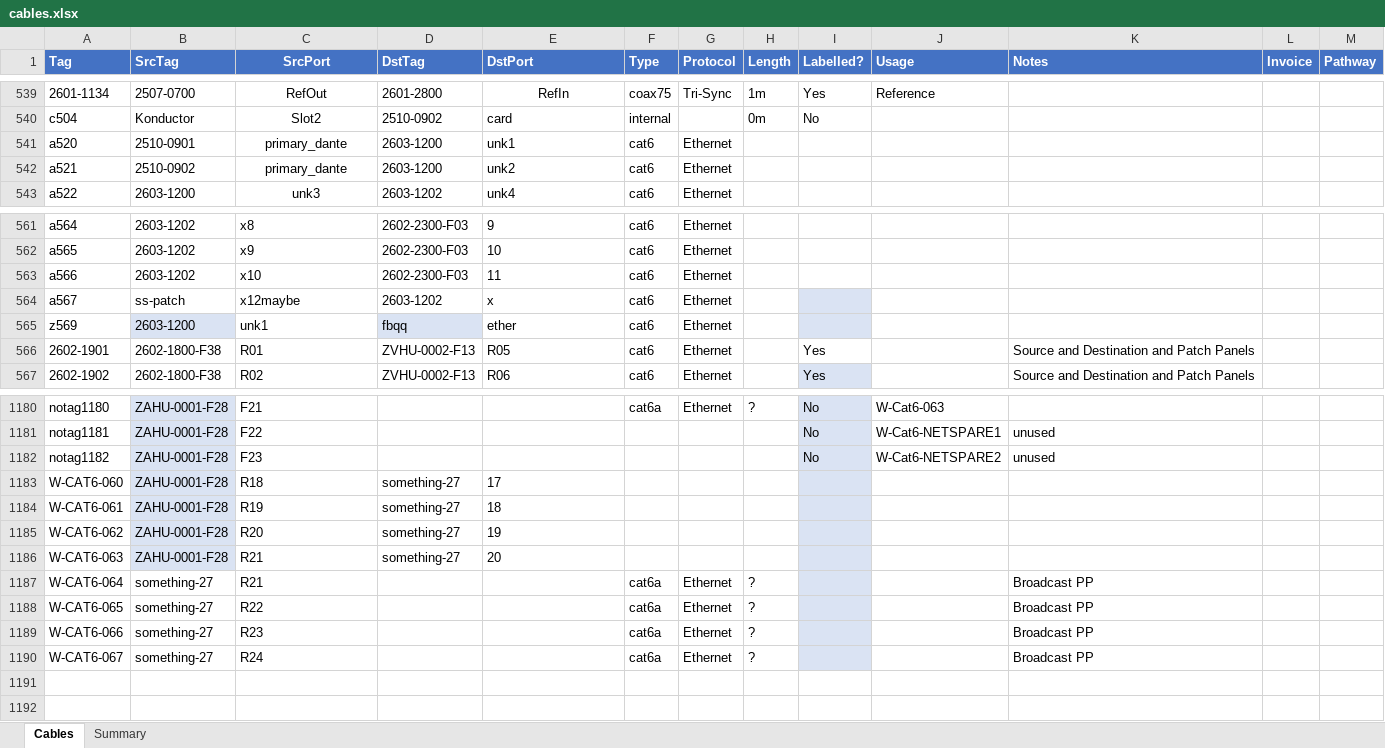
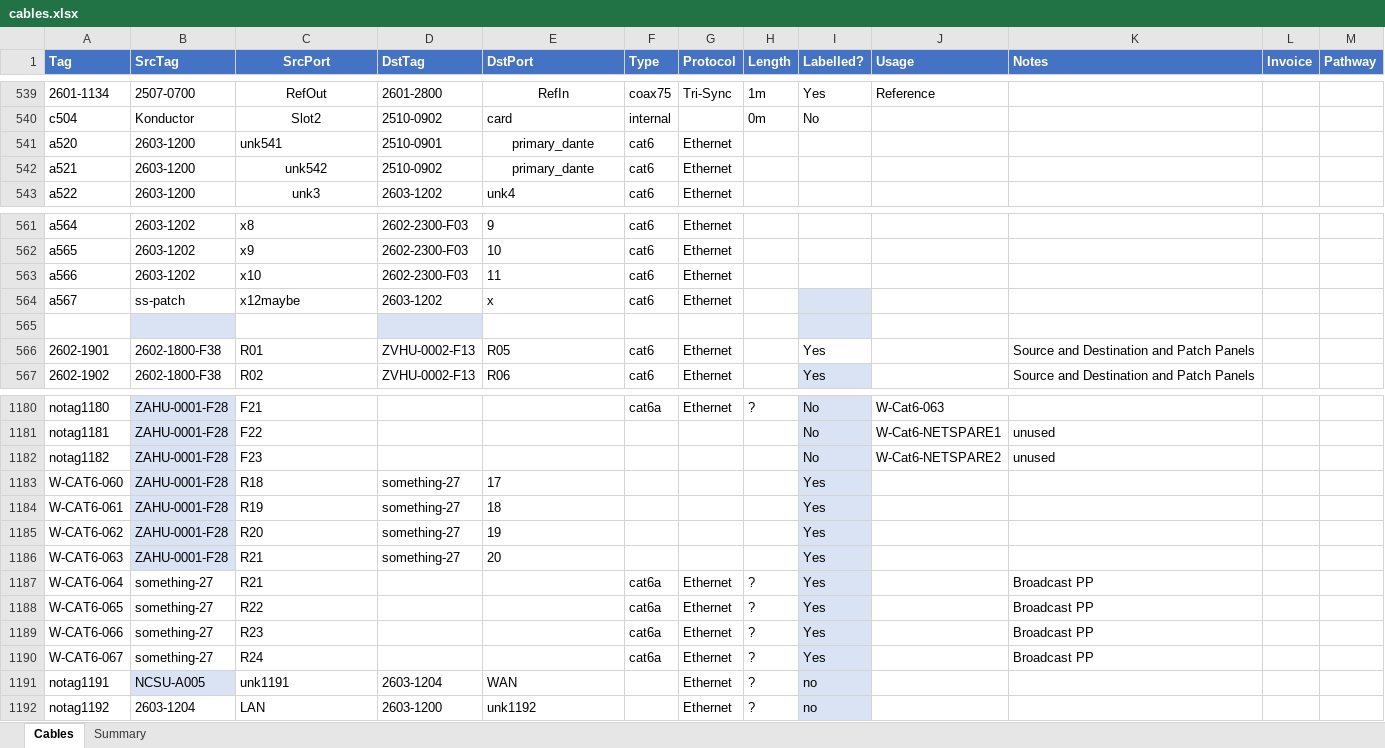
Before and after one commit to avmaint/uacdata, an Excel workbook: cables.xlsx, sheet Cables, drawn as a sheet; only a part is shown, gaps mark what is left out; values as stored, in another font and other column widths than the file's, no borders; table styles not drawn; the diff names each change by its address in the sheet, - before the commit and + after, or states it on an @@ line.

Commit message:
updating cable inventory:

```diff
--- a/cables.xlsx (sheet Cables)
+++ b/cables.xlsx (sheet Cables)
-B541 (SrcTag): 2510-0901
+B541 (SrcTag): 2603-1200
-C541 (SrcPort): primary_dante
+C541 (SrcPort): unk541
-C541 alignment: center
+C541 alignment: left
-D541 (DstTag): 2603-1200
+D541 (DstTag): 2510-0901
-E541 (DstPort): unk1
+E541 (DstPort): primary_dante
-E541:E542 alignment: left
+E541:E542 alignment: center
-B542 (SrcTag): 2510-0902
+B542 (SrcTag): 2603-1200
-C542 (SrcPort): primary_dante
+C542 (SrcPort): unk542
-D542 (DstTag): 2603-1200
+D542 (DstTag): 2510-0902
-E542 (DstPort): unk2
+E542 (DstPort): primary_dante
-row 565: z569 | 2603-1200 | unk1 | fbqq | ether | cat6 | Ethernet
+row 565: (empty)
-I1183:I1190 (Labelled?): (empty)
+I1183:I1190 (Labelled?): Yes
+row 1191: notag1191 | NCSU-A005 | unk1191 | 2603-1204 | WAN |  | Ethernet | ? | no
+row 1192: notag1192 | 2603-1204 | LAN | 2603-1200 | unk1192 |  | Ethernet | ? | no
```
Also changed, not shown: 1 other file.
